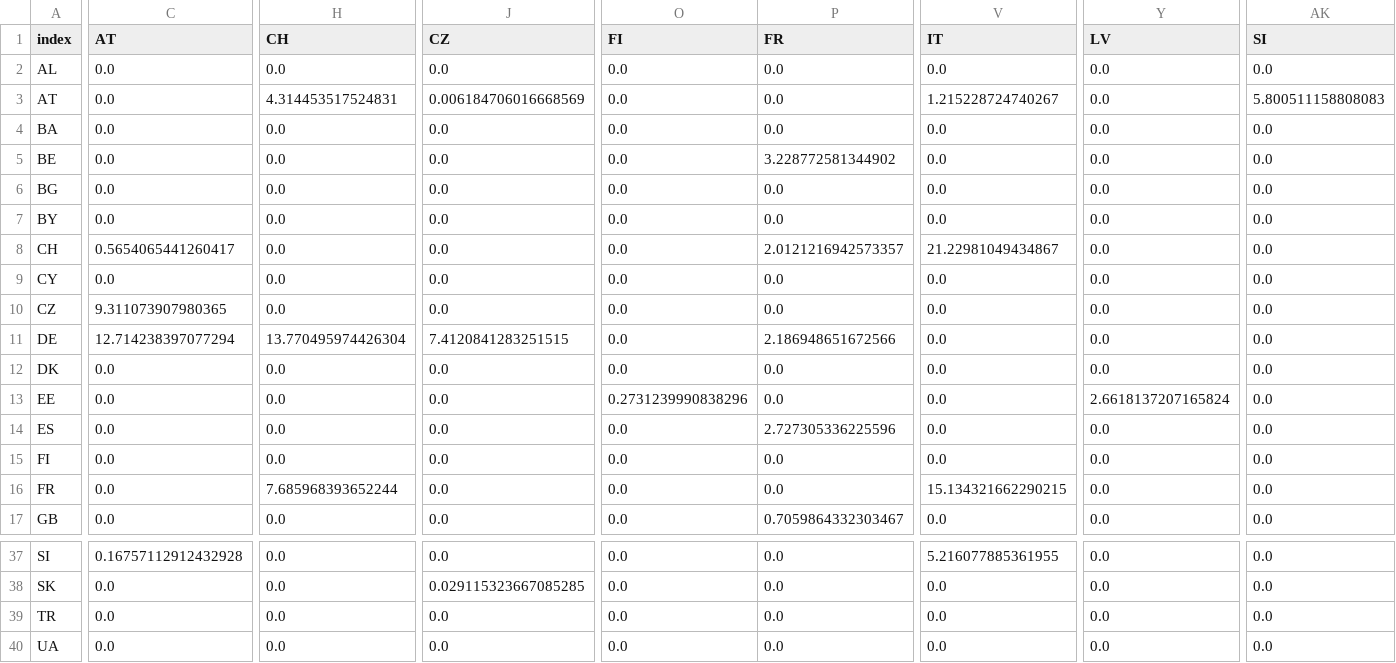
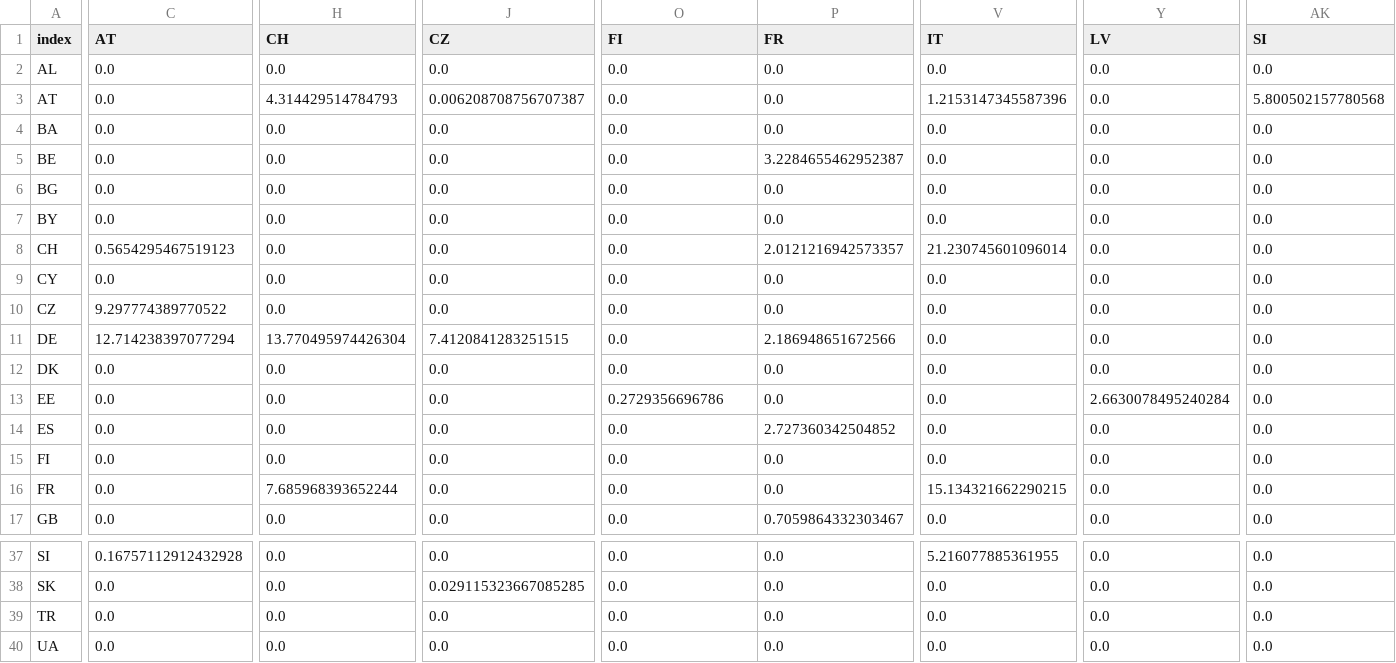
Before and after one commit to hungchristine/ReDyFEV, a CSV file: output/trades.csv, drawn as a sheet; only a part is shown, gaps mark what is left out; the diff covers the shown part only; the diff names each change by its address in the sheet, - before the commit and + after, or states it on an @@ line.

```diff
--- a/output/trades.csv
+++ b/output/trades.csv
-H3 (CH): 4.314453517524831
+H3 (CH): 4.314429514784793
-J3 (CZ): 0.006184706016668569
+J3 (CZ): 0.006208708756707387
-V3 (IT): 1.215228724740267
+V3 (IT): 1.2153147345587396
-AK3 (SI): 5.800511158808083
+AK3 (SI): 5.800502157780568
-P5 (FR): 3.228772581344902
+P5 (FR): 3.2284655462952387
-C8 (AT): 0.5654065441260417
+C8 (AT): 0.5654295467519123
-V8 (IT): 21.22981049434867
+V8 (IT): 21.230745601096014
-C10 (AT): 9.311073907980365
+C10 (AT): 9.297774389770522
-O13 (FI): 0.2731239990838296
+O13 (FI): 0.2729356696786
-Y13 (LV): 2.6618137207165824
+Y13 (LV): 2.6630078495240284
-P14 (FR): 2.727305336225596
+P14 (FR): 2.727360342504852
```
Also changed, not shown: 11 edited cells elsewhere in this file, output/ENTSO_production_volumes.csv, output/final_emission_factors.csv, 4 other files.
